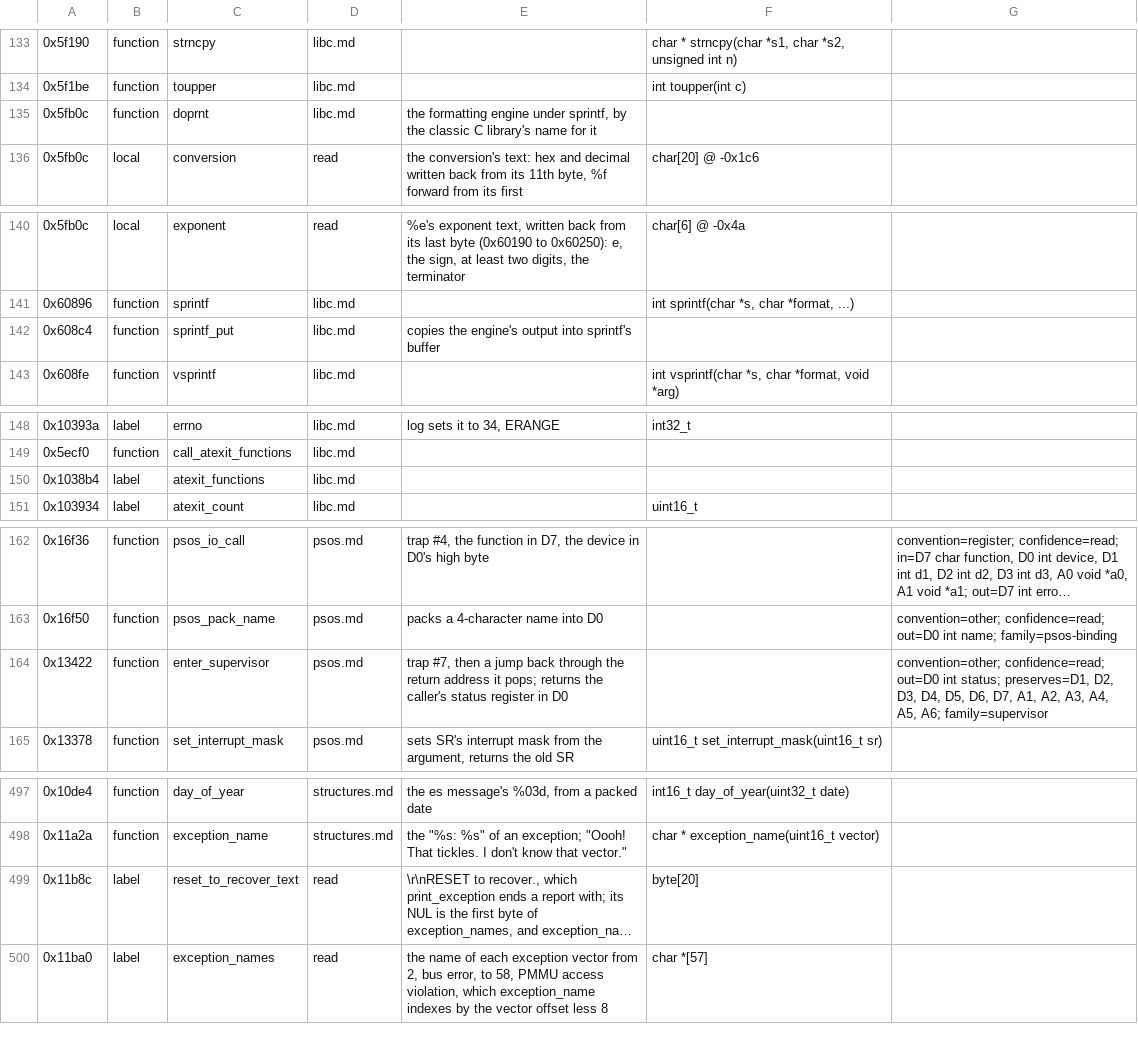
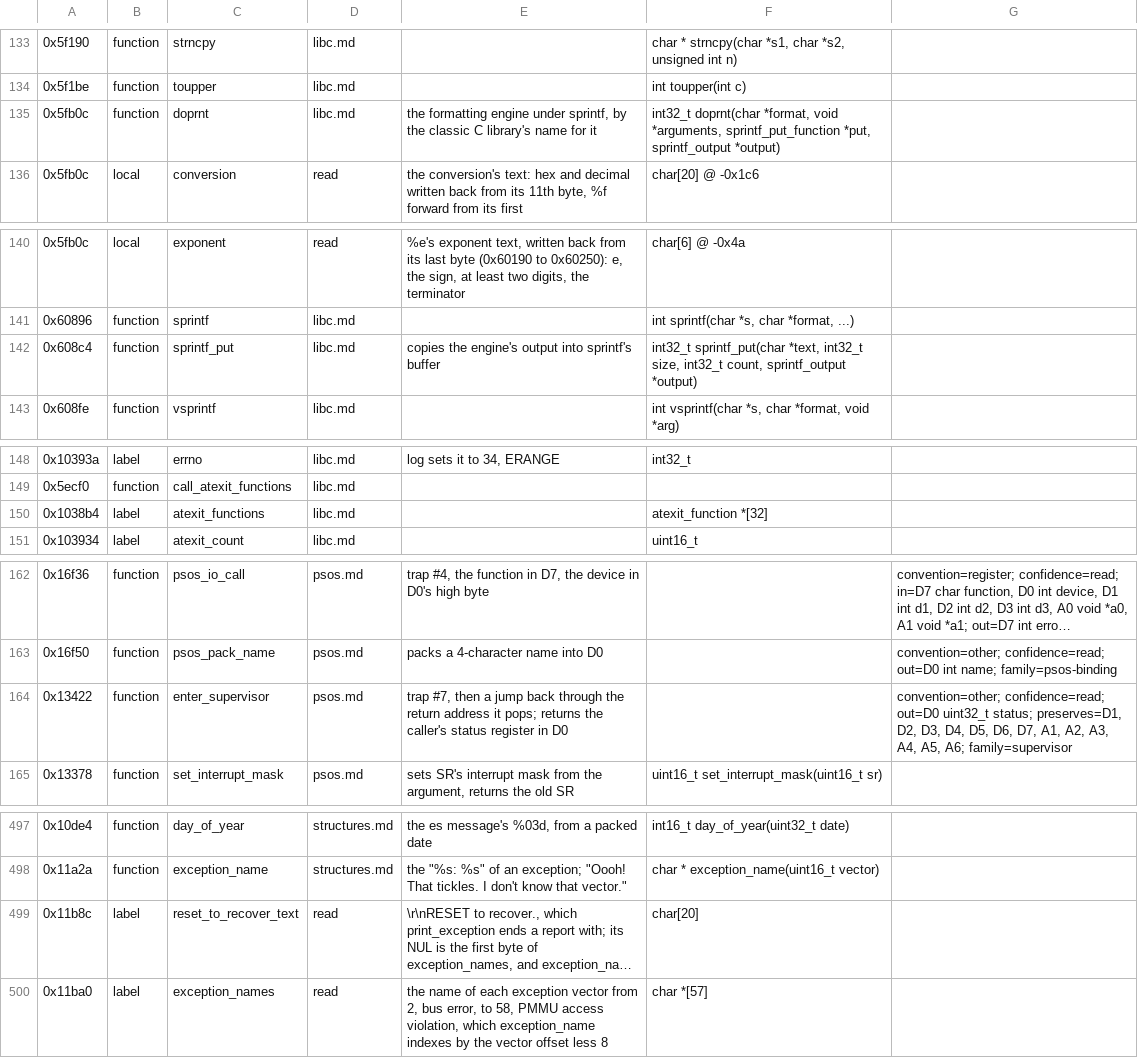
Before and after one commit to charlieh0tel/smartclock, a TSV file: tools/ghidra/names/z3805a-3543b.tsv, drawn as a sheet; only a part is shown, gaps mark what is left out; long unchanged cells end in …; the diff covers the shown part only; the diff names each change by its address in the sheet, - before the commit and + after, or states it on an @@ line.

Commit message:
Fix the prototypes the rewriters found, and share the CPU's helpers
doprnt, sprintf_put, the SCPI parsers and port methods, duarta_isr and
three variadic print routines get the prototypes their code shows, and
atexit_functions its type, through a new sprintf_put_function and
atexit_function; Setup parses an array of a named function pointer.
cpu.h holds the status register's helpers and the interrupt levels the
hand-written files share, duplicate constants are merged, stuttering
names shortened, and fpga.c takes the FPGA's two routines.

```diff
--- a/tools/ghidra/names/z3805a-3543b.tsv
+++ b/tools/ghidra/names/z3805a-3543b.tsv
-F135: (empty)
+F135: int32_t doprnt(char *format, void *arguments, sprintf_put_function *put, sprintf_output *output)
-F142: (empty)
+F142: int32_t sprintf_put(char *text, int32_t size, int32_t count, sprintf_output *output)
-F150: (empty)
+F150: atexit_function *[32]
-G164: …confidence=read; out=D0 int status; preserves=D1,…
+G164: …confidence=read; out=D0 uint32_t status; preserves=D1,…
-F499: byte[20]
+F499: char[20]
```
Also changed, not shown: 15 edited cells elsewhere in this file, tools/ghidra/names/results.tsv, 19 other files.
